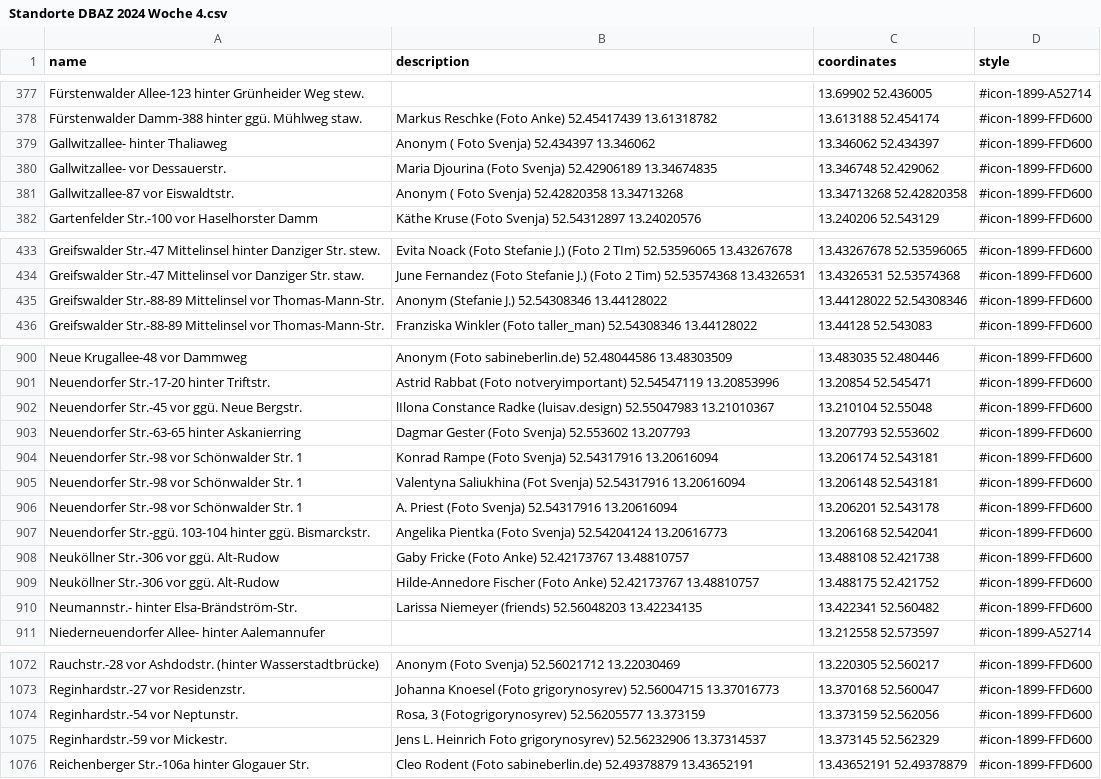
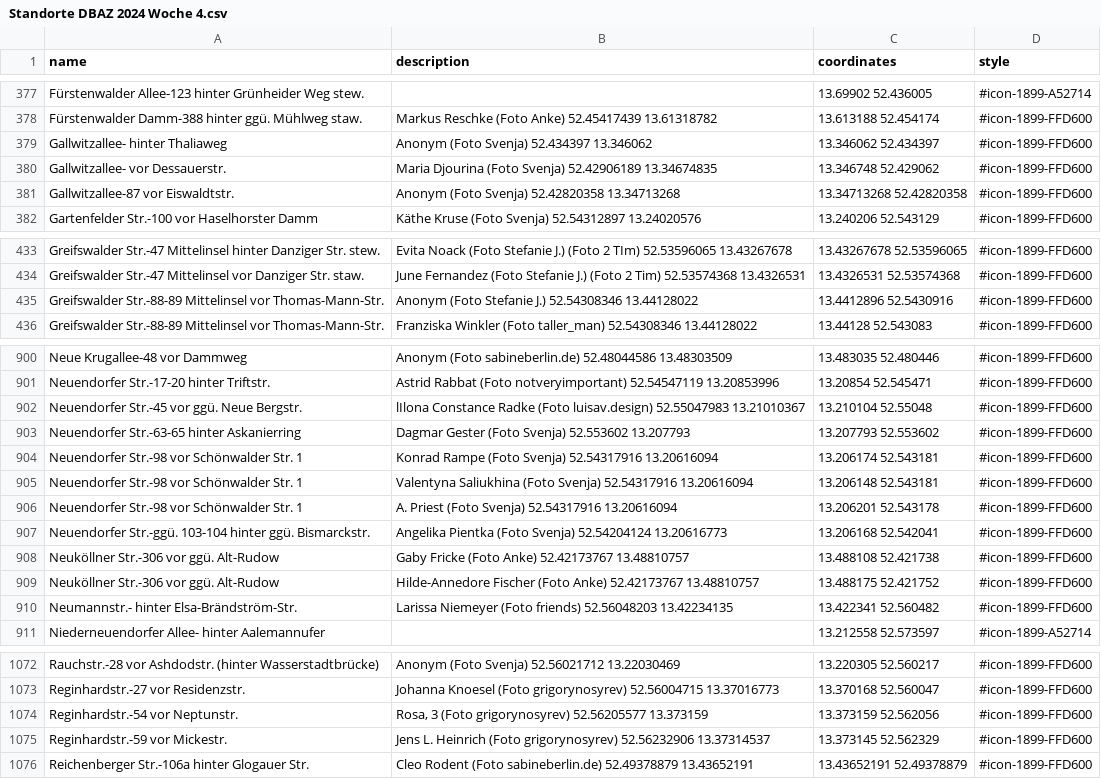
Before and after one commit to nosyrev/dubistamzug, a CSV file: Standorte DBAZ 2024 Woche 4.csv, drawn as a sheet; only a part is shown, gaps mark what is left out; the diff covers the shown part only.

```diff
--- a/Standorte DBAZ 2024 Woche 4.csv
+++ b/Standorte DBAZ 2024 Woche 4.csv
@@ -378,5 +378,5 @@ Fürstenwalder Allee-123 hinter Grünheider Weg stew.,,13.69902 52.436005,#icon-
 Fürstenwalder Damm-388 hinter ggü. Mühlweg staw.,Markus Reschke (Foto Anke) 52.45417439 13.61318782,13.613188 52.454174,#icon-1899-FFD600
-Gallwitzallee- hinter Thaliaweg,Anonym ( Foto Svenja) 52.434397 13.346062,13.346062 52.434397,#icon-1899-FFD600
+Gallwitzallee- hinter Thaliaweg,Anonym (Foto Svenja) 52.434397 13.346062,13.346062 52.434397,#icon-1899-FFD600
 Gallwitzallee- vor Dessauerstr.,Maria Djourina (Foto Svenja) 52.42906189 13.34674835,13.346748 52.429062,#icon-1899-FFD600
-Gallwitzallee-87 vor Eiswaldtstr.,Anonym ( Foto Svenja) 52.42820358 13.34713268,13.34713268 52.42820358,#icon-1899-FFD600
+Gallwitzallee-87 vor Eiswaldtstr.,Anonym (Foto Svenja) 52.42820358 13.34713268,13.34713268 52.42820358,#icon-1899-FFD600
 Gartenfelder Str.-100 vor Haselhorster Damm,Käthe Kruse (Foto Svenja) 52.54312897 13.24020576,13.240206 52.543129,#icon-1899-FFD600
@@ -434,3 +434,3 @@ Greifswalder Str.-47 Mittelinsel hinter Danziger Str. stew.,Evita Noack (Foto St
 Greifswalder Str.-47 Mittelinsel vor Danziger Str. staw.,June Fernandez (Foto Stefanie J.) (Foto 2 Tim) 52.53574368 13.4326531,13.4326531 52.53574368,#icon-1899-FFD600
-Greifswalder Str.-88-89 Mittelinsel vor Thomas-Mann-Str.,Anonym (Stefanie J.) 52.54308346 13.44128022,13.44128022 52.54308346,#icon-1899-FFD600
+Greifswalder Str.-88-89 Mittelinsel vor Thomas-Mann-Str.,Anonym (Foto Stefanie J.) 52.54308346 13.44128022,13.4412896 52.5430916,#icon-1899-FFD600
 Greifswalder Str.-88-89 Mittelinsel vor Thomas-Mann-Str.,Franziska Winkler (Foto taller_man) 52.54308346 13.44128022,13.44128 52.543083,#icon-1899-FFD600
@@ -901,6 +901,6 @@ Neue Krugallee-48 vor Dammweg,Anonym (Foto sabineberlin.de) 52.48044586 13.48303
 Neuendorfer Str.-17-20 hinter Triftstr.,Astrid Rabbat (Foto notveryimportant) 52.54547119 13.20853996,13.20854 52.545471,#icon-1899-FFD600
-Neuendorfer Str.-45 vor ggü. Neue Bergstr.,lIlona Constance Radke (luisav.design) 52.55047983 13.21010367,13.210104 52.55048,#icon-1899-FFD600
+Neuendorfer Str.-45 vor ggü. Neue Bergstr.,lIlona Constance Radke (Foto luisav.design) 52.55047983 13.21010367,13.210104 52.55048,#icon-1899-FFD600
 Neuendorfer Str.-63-65 hinter Askanierring,Dagmar Gester (Foto Svenja) 52.553602 13.207793,13.207793 52.553602,#icon-1899-FFD600
 Neuendorfer Str.-98 vor Schönwalder Str. 1,Konrad Rampe (Foto Svenja) 52.54317916 13.20616094,13.206174 52.543181,#icon-1899-FFD600
-Neuendorfer Str.-98 vor Schönwalder Str. 1,Valentyna Saliukhina (Fot Svenja) 52.54317916 13.20616094,13.206148 52.543181,#icon-1899-FFD600
+Neuendorfer Str.-98 vor Schönwalder Str. 1,Valentyna Saliukhina (Foto Svenja) 52.54317916 13.20616094,13.206148 52.543181,#icon-1899-FFD600
 Neuendorfer Str.-98 vor Schönwalder Str. 1,A. Priest (Foto Svenja) 52.54317916 13.20616094,13.206201 52.543178,#icon-1899-FFD600
@@ -909,3 +909,3 @@ Neuköllner Str.-306 vor ggü. Alt-Rudow,Gaby Fricke (Foto Anke) 52.42173767 13.
 Neuköllner Str.-306 vor ggü. Alt-Rudow,Hilde-Annedore Fischer (Foto Anke) 52.42173767 13.48810757,13.488175 52.421752,#icon-1899-FFD600
-Neumannstr.- hinter Elsa-Brändström-Str.,Larissa Niemeyer (friends) 52.56048203 13.42234135,13.422341 52.560482,#icon-1899-FFD600
+Neumannstr.- hinter Elsa-Brändström-Str.,Larissa Niemeyer (Foto friends) 52.56048203 13.42234135,13.422341 52.560482,#icon-1899-FFD600
 Niederneuendorfer Allee- hinter Aalemannufer,,13.212558 52.573597,#icon-1899-A52714
@@ -1073,4 +1073,4 @@ Rauchstr.-28 vor Ashdodstr. (hinter Wasserstadtbrücke),Anonym (Foto Svenja) 52.
 Reginhardstr.-27 vor Residenzstr.,Johanna Knoesel (Foto grigorynosyrev) 52.56004715 13.37016773,13.370168 52.560047,#icon-1899-FFD600
-Reginhardstr.-54 vor Neptunstr.,"Rosa, 3 (Fotogrigorynosyrev) 52.56205577 13.373159",13.373159 52.562056,#icon-1899-FFD600
-Reginhardstr.-59 vor Mickestr.,Jens L. Heinrich Foto grigorynosyrev) 52.56232906 13.37314537,13.373145 52.562329,#icon-1899-FFD600
+Reginhardstr.-54 vor Neptunstr.,"Rosa, 3 (Foto grigorynosyrev) 52.56205577 13.373159",13.373159 52.562056,#icon-1899-FFD600
+Reginhardstr.-59 vor Mickestr.,Jens L. Heinrich (Foto grigorynosyrev) 52.56232906 13.37314537,13.373145 52.562329,#icon-1899-FFD600
 Reichenberger Str.-106a hinter Glogauer Str.,Cleo Rodent (Foto sabineberlin.de) 52.49378879 13.43652191,13.43652191 52.49378879,#icon-1899-FFD600
```
Also changed, not shown: 39 edited cells elsewhere in this file, 1 other file.
